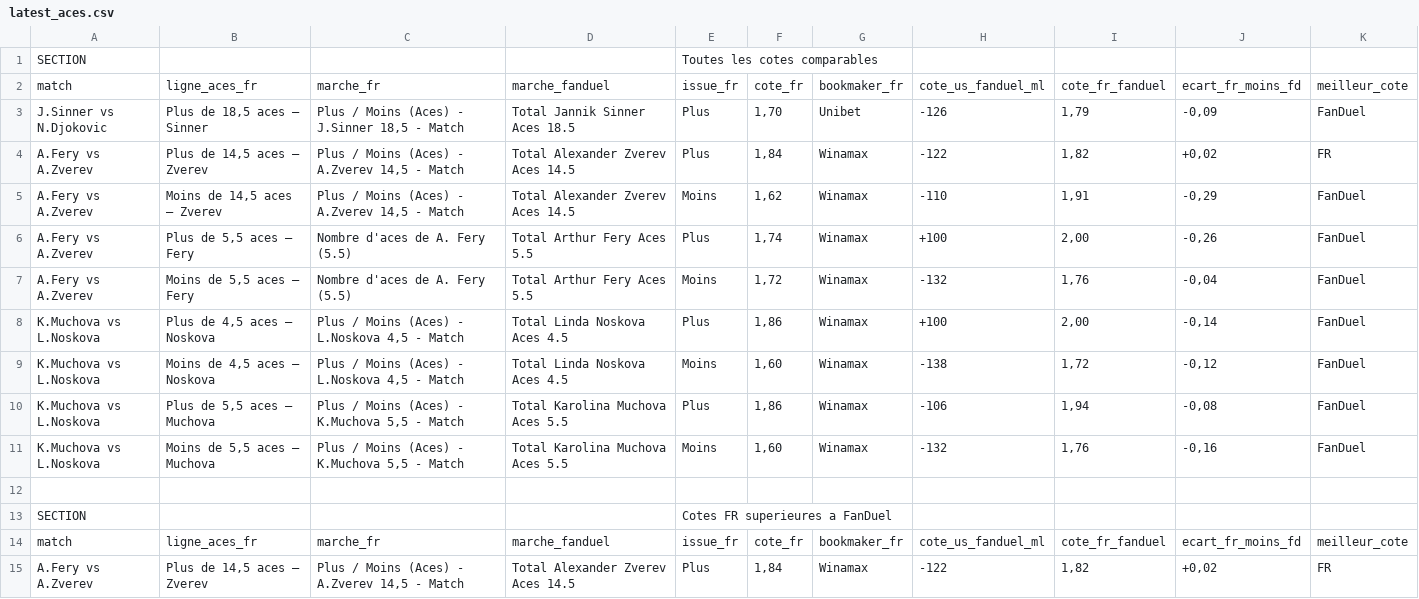
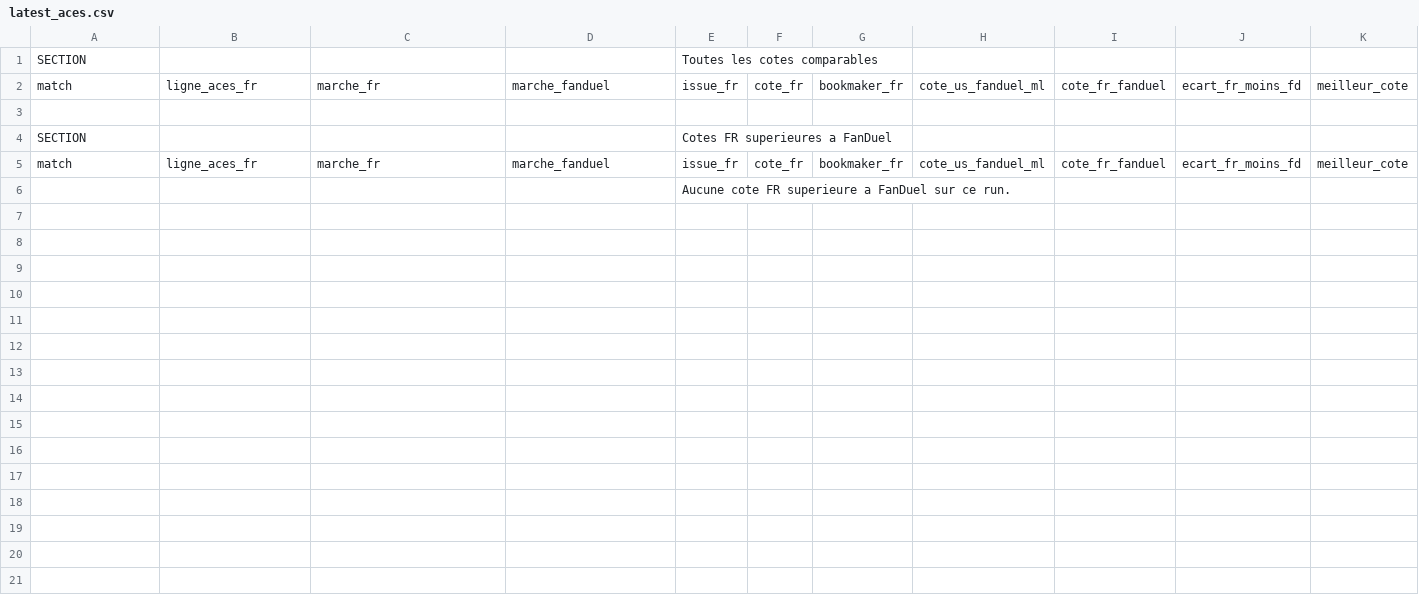
Before and after one commit to Noe-InTech/testacevalue, a CSV file: web/public/latest_aces.csv, drawn as a sheet.

```diff
--- a/web/public/latest_aces.csv
+++ b/web/public/latest_aces.csv
@@ -2,11 +2,2 @@
 match,ligne_aces_fr,marche_fr,marche_fanduel,issue_fr,cote_fr,bookmaker_fr,cote_us_fanduel_ml,cote_fr_fanduel,ecart_fr_moins_fd,meilleur_cote
-J.Sinner vs N.Djokovic,"Plus de 18,5 aces — Sinner","Plus / Moins (Aces) - J.Sinner 18,5 - Match",Total Jannik Sinner Aces 18.5,Plus,"1,70",Unibet,-126,"1,79","-0,09",FanDuel
-A.Fery vs A.Zverev,"Plus de 14,5 aces — Zverev","Plus / Moins (Aces) - A.Zverev 14,5 - Match",Total Alexander Zverev Aces 14.5,Plus,"1,84",Winamax,-122,"1,82","+0,02",FR
-A.Fery vs A.Zverev,"Moins de 14,5 aces — Zverev","Plus / Moins (Aces) - A.Zverev 14,5 - Match",Total Alexander Zverev Aces 14.5,Moins,"1,62",Winamax,-110,"1,91","-0,29",FanDuel
-A.Fery vs A.Zverev,"Plus de 5,5 aces — Fery",Nombre d'aces de A. Fery (5.5),Total Arthur Fery Aces 5.5,Plus,"1,74",Winamax,+100,"2,00","-0,26",FanDuel
-A.Fery vs A.Zverev,"Moins de 5,5 aces — Fery",Nombre d'aces de A. Fery (5.5),Total Arthur Fery Aces 5.5,Moins,"1,72",Winamax,-132,"1,76","-0,04",FanDuel
-K.Muchova vs L.Noskova,"Plus de 4,5 aces — Noskova","Plus / Moins (Aces) - L.Noskova 4,5 - Match",Total Linda Noskova Aces 4.5,Plus,"1,86",Winamax,+100,"2,00","-0,14",FanDuel
-K.Muchova vs L.Noskova,"Moins de 4,5 aces — Noskova","Plus / Moins (Aces) - L.Noskova 4,5 - Match",Total Linda Noskova Aces 4.5,Moins,"1,60",Winamax,-138,"1,72","-0,12",FanDuel
-K.Muchova vs L.Noskova,"Plus de 5,5 aces — Muchova","Plus / Moins (Aces) - K.Muchova 5,5 - Match",Total Karolina Muchova Aces 5.5,Plus,"1,86",Winamax,-106,"1,94","-0,08",FanDuel
-K.Muchova vs L.Noskova,"Moins de 5,5 aces — Muchova","Plus / Moins (Aces) - K.Muchova 5,5 - Match",Total Karolina Muchova Aces 5.5,Moins,"1,60",Winamax,-132,"1,76","-0,16",FanDuel
 ,,,,,,,,,,
@@ -14,2 +5,2 @@ SECTION,,,,Cotes FR superieures a FanDuel,,,,,,
 match,ligne_aces_fr,marche_fr,marche_fanduel,issue_fr,cote_fr,bookmaker_fr,cote_us_fanduel_ml,cote_fr_fanduel,ecart_fr_moins_fd,meilleur_cote
-A.Fery vs A.Zverev,"Plus de 14,5 aces — Zverev","Plus / Moins (Aces) - A.Zverev 14,5 - Match",Total Alexander Zverev Aces 14.5,Plus,"1,84",Winamax,-122,"1,82","+0,02",FR
+,,,,Aucune cote FR superieure a FanDuel sur ce run.,,,,,,
```
Also changed, not shown: 3 other files.
